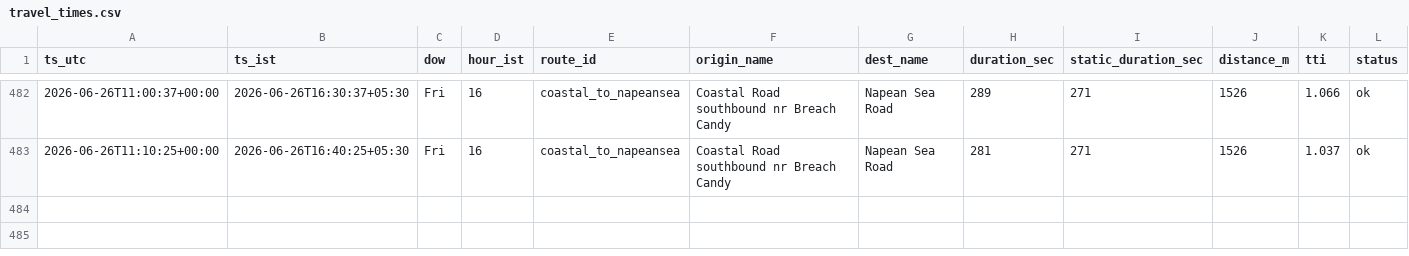
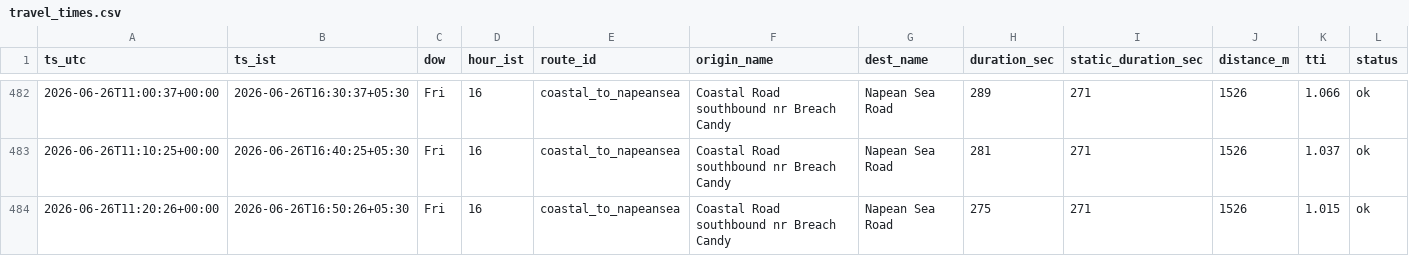
Before and after one commit to jayvaidya/coastal-road-travel-time, a CSV file: data/travel_times.csv, drawn as a sheet; only a part is shown, gaps mark what is left out; the diff names each change by its address in the sheet, - before the commit and + after, or states it on an @@ line.

Commit message:
data: travel times 2026-06-26T11:20Z

```diff
--- a/data/travel_times.csv
+++ b/data/travel_times.csv
+row 484: 2026-06-26T11:20:26+00:00 | 2026-06-26T16:50:26+05:30 | Fri | 16 | coastal_to_napeansea | Coastal Road southbound nr Breach Candy | Napean Sea Road | 275 | 271 | 1526 | 1.015 | ok
```
